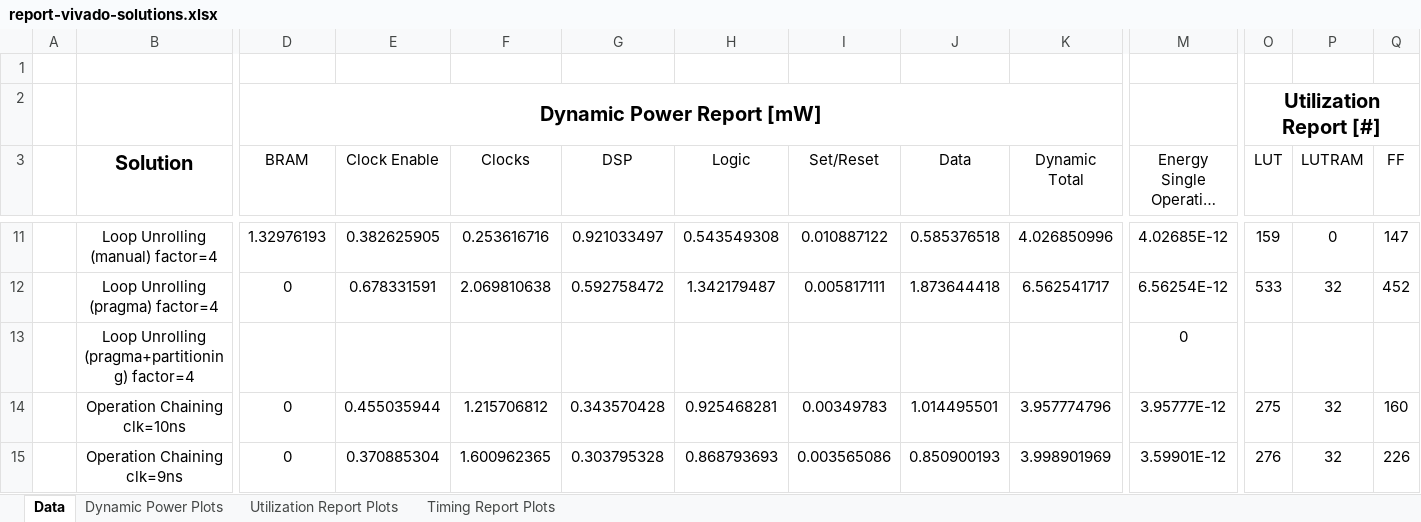
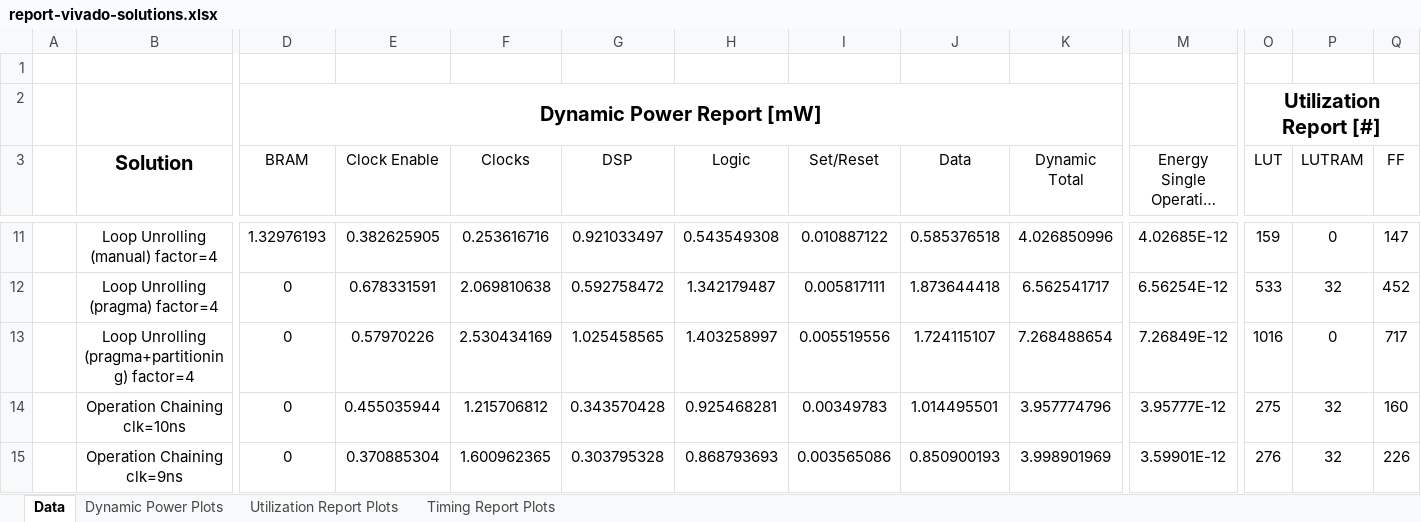
Before and after one commit to gubbriaco/fir-filter-analysis, an Excel workbook: reports/vivado/report-vivado-solutions.xlsx, sheet Data, drawn as a sheet; only a part is shown, gaps mark what is left out; long unchanged cells end in …; values as stored, in another font and other column widths than the file's, no borders; removed rows and columns are numbered as before the commit, all else as after; rows hold the shown columns only; the diff names each change by its address in the sheet, - before the commit and + after, or states it on an @@ line.

Commit message:
excel report nuovo aggiornato

```diff
--- a/reports/vivado/report-vivado-solutions.xlsx (sheet Data)
+++ b/reports/vivado/report-vivado-solutions.xlsx (sheet Data)
-row 13:  | Loop Unrolling (pragma+partitioning) factor=4 |  |  |  |  |  |  |  |  | 0
+row 13:  | Loop Unrolling (pragma+partitioning) factor=4 | 0 | 0.57970226 | 2.530434169 | 1.025458565 | 1.403258997 | 0.005519556 | 1.724115107 | 7.268488654 | 7.26849E-12 | 1016 | 0 | 717
```
Also changed, not shown: charts or pictures.
